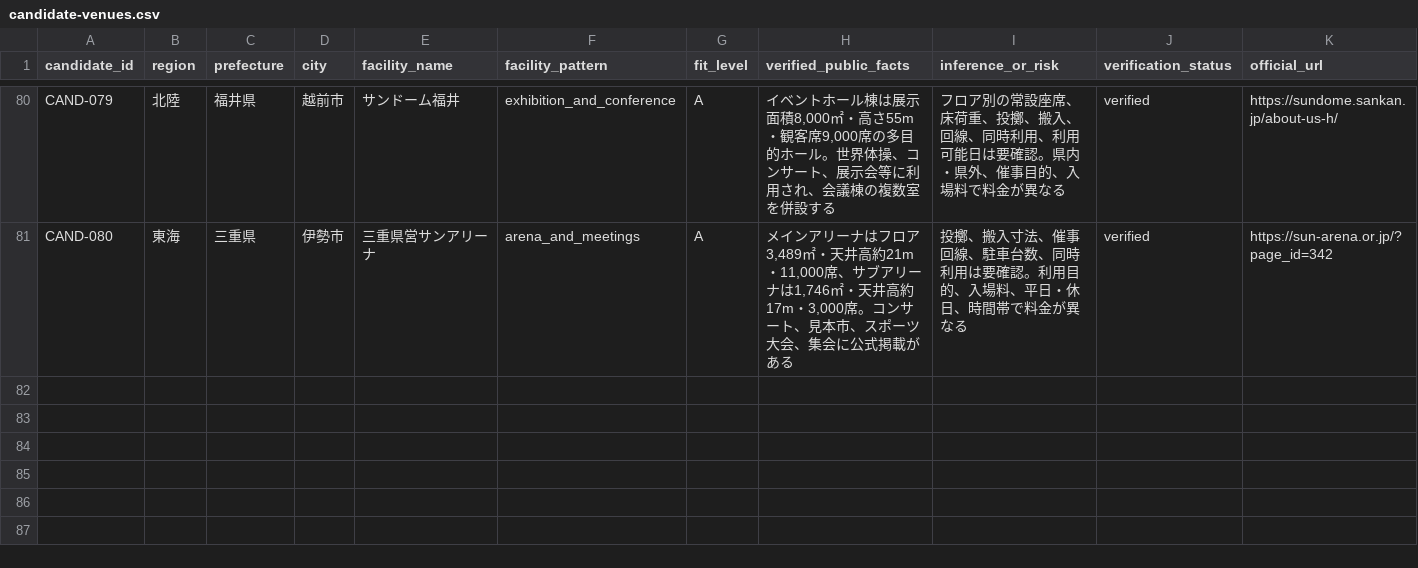
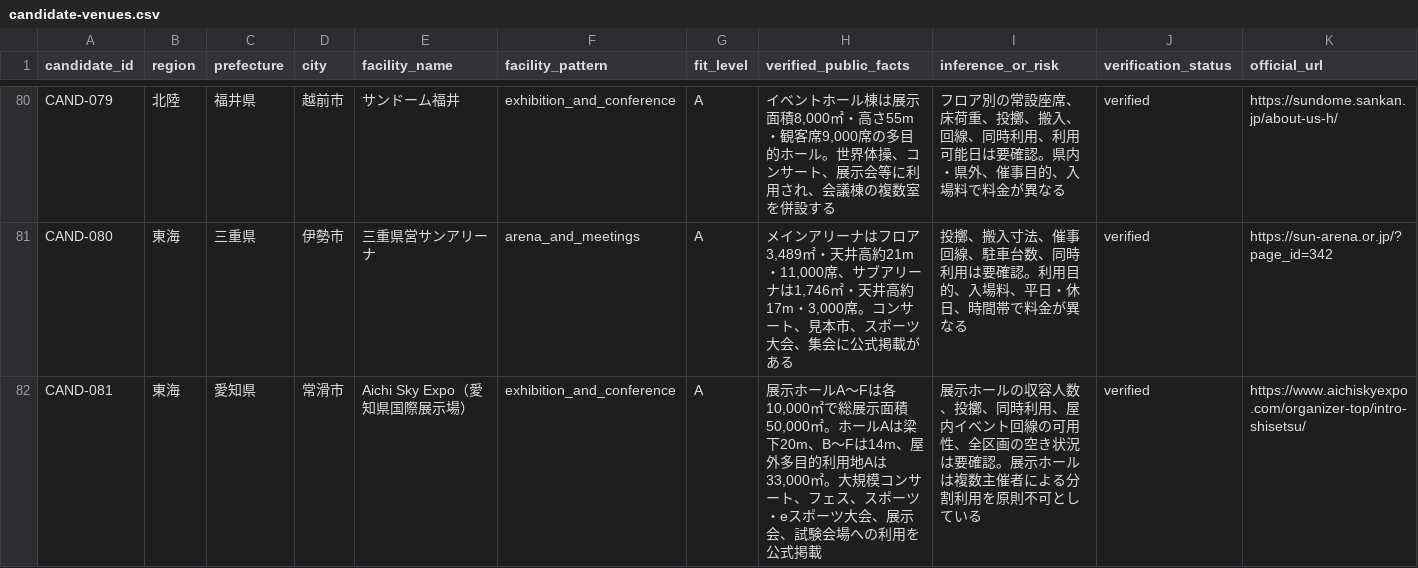
Before and after one commit to aratama-ship-it/venue-monosashi, a CSV file: data/candidate-venues.csv, drawn as a sheet; only a part is shown, gaps mark what is left out.

```diff
--- a/data/candidate-venues.csv
+++ b/data/candidate-venues.csv
@@ -81 +81,2 @@ CAND-079,北陸,福井県,越前市,サンドーム福井,exhibition_and_confere
 CAND-080,東海,三重県,伊勢市,三重県営サンアリーナ,arena_and_meetings,A,"メインアリーナはフロア3,489㎡・天井高約21m・11,000席、サブアリーナは1,746㎡・天井高約17m・3,000席。コンサート、見本市、スポーツ大会、集会に公式掲載がある","投擲、搬入寸法、催事回線、駐車台数、同時利用は要確認。利用目的、入場料、平日・休日、時間帯で料金が異なる",verified,https://sun-arena.or.jp/?page_id=342
+CAND-081,東海,愛知県,常滑市,Aichi Sky Expo（愛知県国際展示場）,exhibition_and_conference,A,"展示ホールA〜Fは各10,000㎡で総展示面積50,000㎡。ホールAは梁下20m、B〜Fは14m、屋外多目的利用地Aは33,000㎡。大規模コンサート、フェス、スポーツ・eスポーツ大会、展示会、試験会場への利用を公式掲載","展示ホールの収容人数、投擲、同時利用、屋内イベント回線の可用性、全区画の空き状況は要確認。展示ホールは複数主催者による分割利用を原則不可としている",verified,https://www.aichiskyexpo.com/organizer-top/intro-shisetsu/
```
Also changed, not shown: data/price-observations.csv, data/venue-details.csv, 18 other files.
